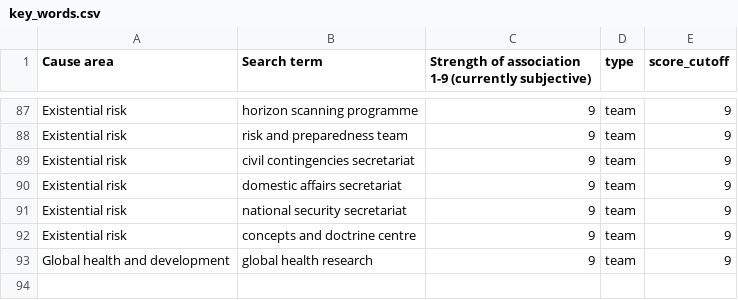
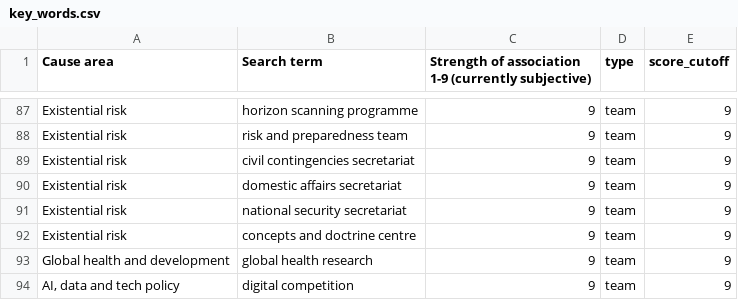
Before and after one commit to H-I-P-E/civil_service_jobs, a CSV file: lookups/key_words.csv, drawn as a sheet; only a part is shown, gaps mark what is left out.

```diff
--- a/lookups/key_words.csv
+++ b/lookups/key_words.csv
@@ -93 +93,2 @@ Existential risk,concepts and doctrine centre,9,team,9
 Global health and development,global health research,9,team,9
+"AI, data and tech policy",digital competition,9,team,9
```
Also changed, not shown: lookups/postcode_locations.csv, 9 other files.
